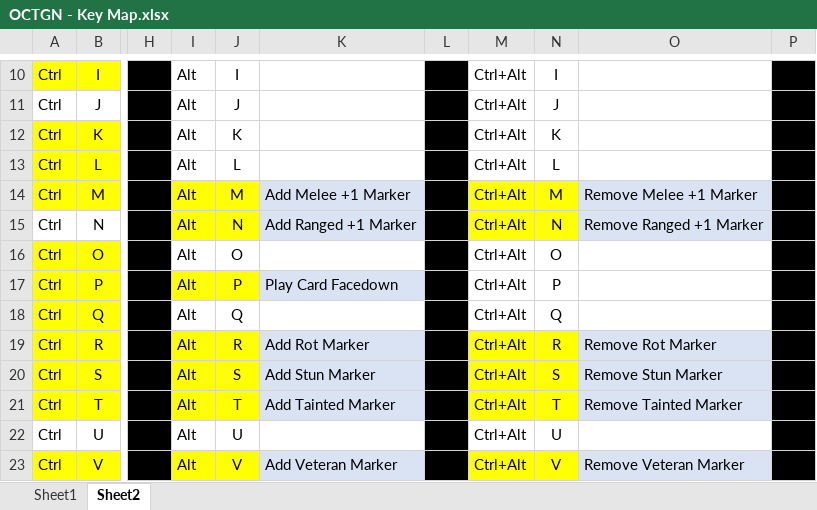
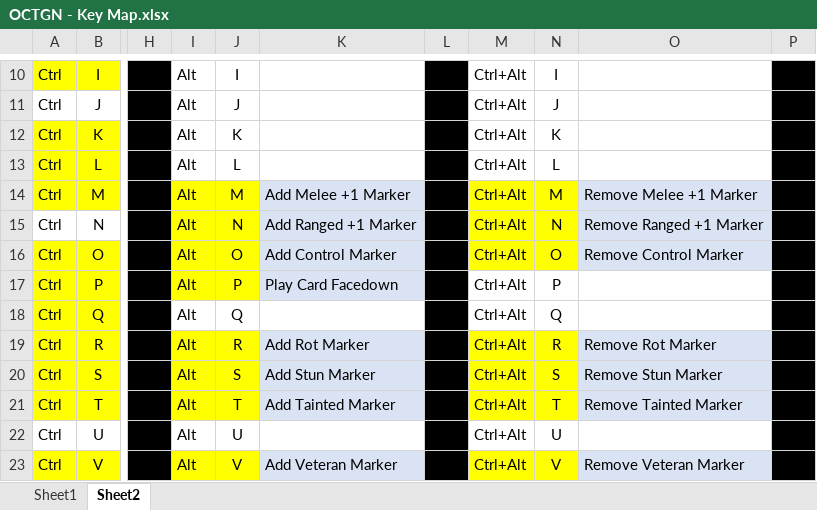
Before and after one commit to sIKE23/Mage-Wars, an Excel workbook: Template/OCTGN - Key Map.xlsx, sheet Sheet2, drawn as a sheet; only a part is shown, gaps mark what is left out; values as stored, in another font and other column widths than the file's, no borders; the diff names each change by its address in the sheet, - before the commit and + after, or states it on an @@ line.

Commit message:
#255 - More Work on Control Markers
#249 - Updated Purple ini Marker with new shade of purple

```diff
--- a/Template/OCTGN - Key Map.xlsx (sheet Sheet2)
+++ b/Template/OCTGN - Key Map.xlsx (sheet Sheet2)
-I16:J16 fill: none
+I16:J16 fill: #FFFF00
-K16: (empty)
+K16: Add Control Marker
-K16 fill: none
+K16 fill: #DAE3F3
-M16:N16 fill: none
+M16:N16 fill: #FFFF00
-O16: (empty)
+O16: Remove Control Marker
-O16 fill: none
+O16 fill: #DAE3F3
```
Also changed, not shown: 4 other files.
